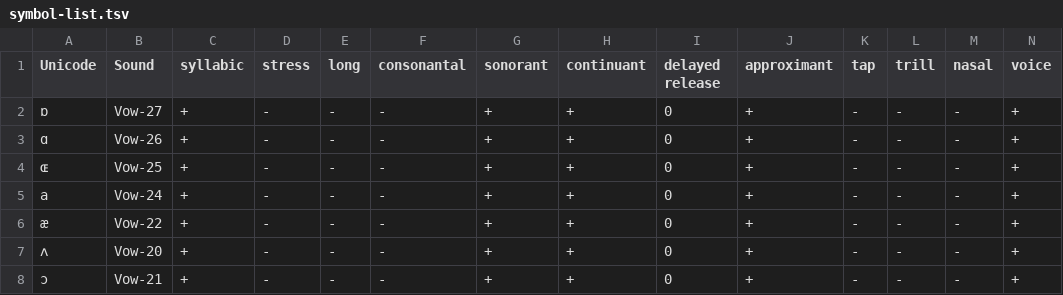
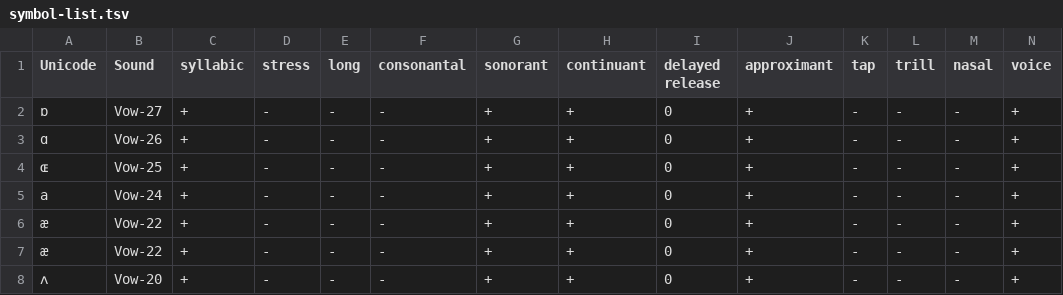
Before and after one commit to taesungh/pheatures, a TSV file: src/assets/data/symbol-list.tsv, drawn as a sheet; only a part is shown; the shorter side is filled out with more unchanged rows; rows hold the shown columns only; the diff names each change by its address in the sheet, - before the commit and + after, or states it on an @@ line.

Commit message:
Fix symbol for raised-open front unrounded vowel
- Add Latin small ae, leaving Cyrillic version for compatibility

```diff
--- a/src/assets/data/symbol-list.tsv
+++ b/src/assets/data/symbol-list.tsv
+row 6: æ | Vow-22 | + | - | - | - | + | + | 0 | + | - | - | - | +
```
Also changed, not shown: 3 other files.
